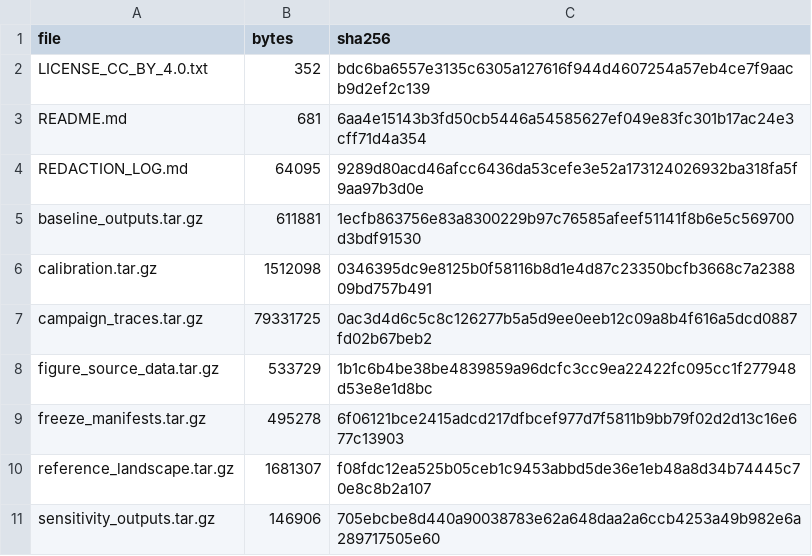
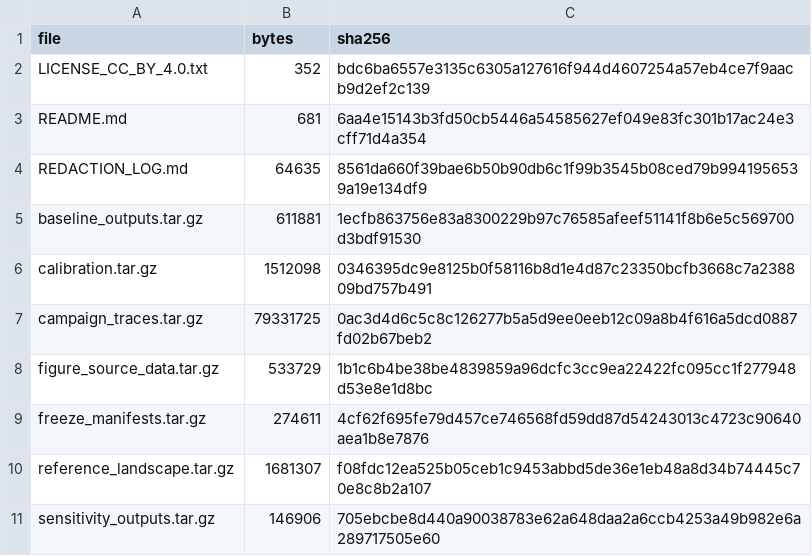
Before and after one commit to Iman-Peivaste/cof-scout, a CSV file: release/zenodo/MANIFEST.csv, drawn as a sheet.

Commit message:
Prepare Zenodo data record metadata

```diff
--- a/release/zenodo/MANIFEST.csv
+++ b/release/zenodo/MANIFEST.csv
@@ -3,3 +3,3 @@ LICENSE_CC_BY_4.0.txt,352,bdc6ba6557e3135c6305a127616f944d4607254a57eb4ce7f9aacb
 README.md,681,6aa4e15143b3fd50cb5446a54585627ef049e83fc301b17ac24e3cff71d4a354
-REDACTION_LOG.md,64095,9289d80acd46afcc6436da53cefe3e52a173124026932ba318fa5f9aa97b3d0e
+REDACTION_LOG.md,64635,8561da660f39bae6b50b90db6c1f99b3545b08ced79b9941956539a19e134df9
 baseline_outputs.tar.gz,611881,1ecfb863756e83a8300229b97c76585afeef51141f8b6e5c569700d3bdf91530
@@ -8,3 +8,3 @@ campaign_traces.tar.gz,79331725,0ac3d4d6c5c8c126277b5a5d9ee0eeb12c09a8b4f616a5dc
 figure_source_data.tar.gz,533729,1b1c6b4be38be4839859a96dcfc3cc9ea22422fc095cc1f277948d53e8e1d8bc
-freeze_manifests.tar.gz,495278,6f06121bce2415adcd217dfbcef977d7f5811b9bb79f02d2d13c16e677c13903
+freeze_manifests.tar.gz,274611,4cf62f695fe79d457ce746568fd59dd87d54243013c4723c90640aea1b8e7876
 reference_landscape.tar.gz,1681307,f08fdc12ea525b05ceb1c9453abbd5de36e1eb48a8d34b74445c70e8c8b2a107
```
Also changed, not shown: 5 other files.
